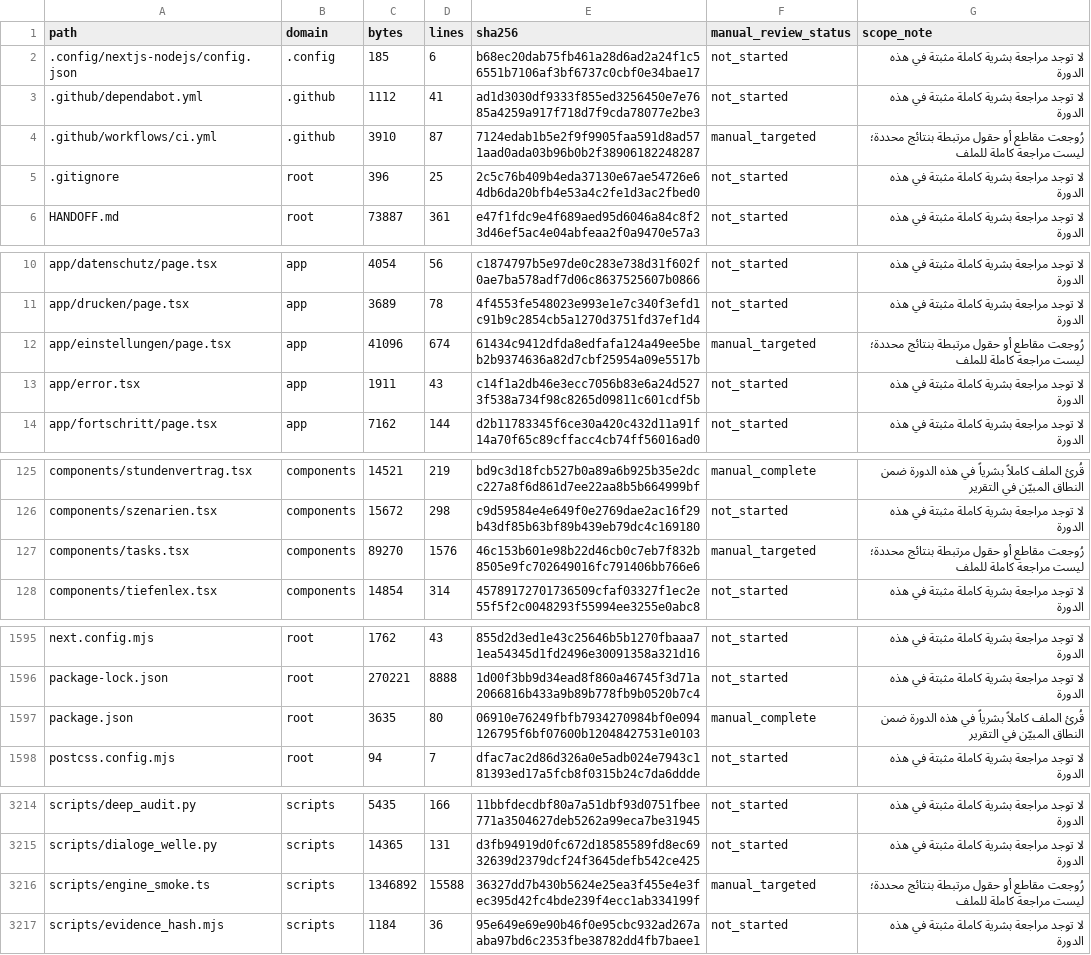
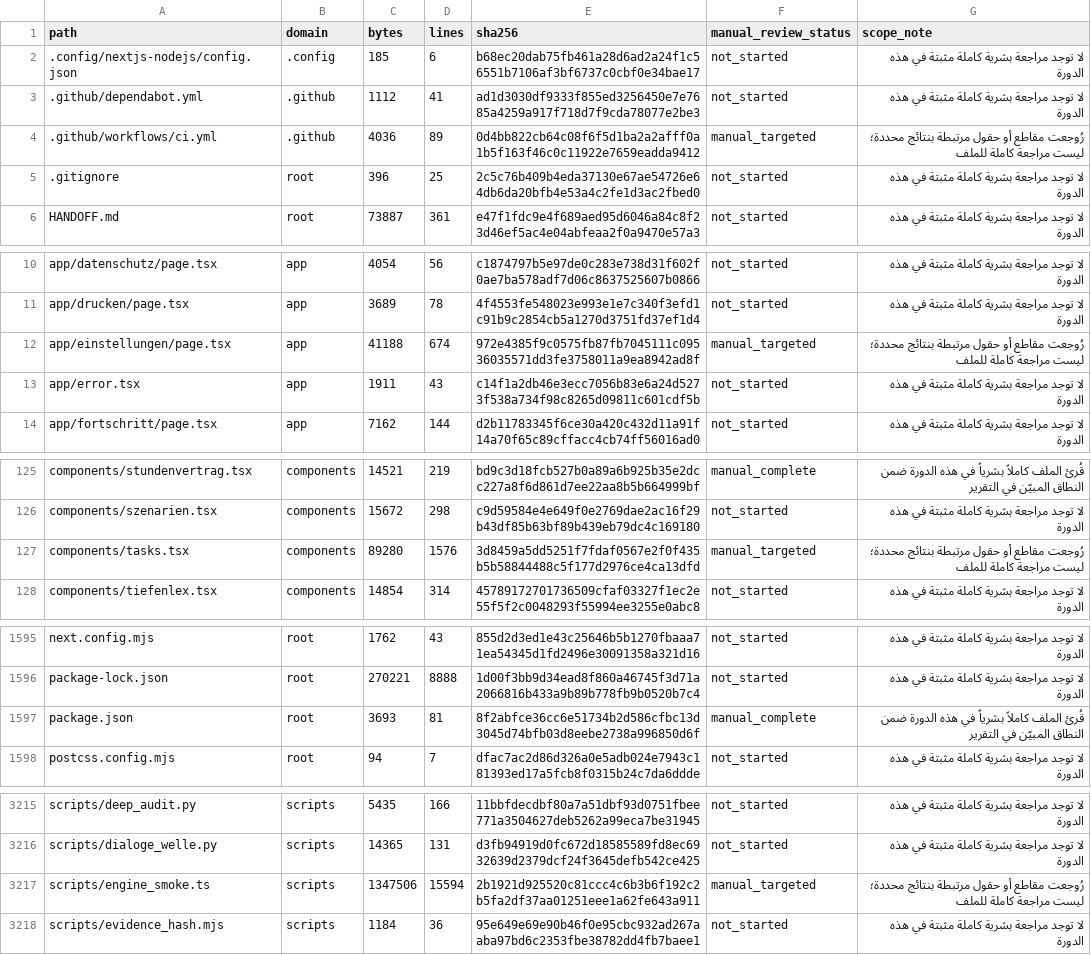
Before and after one commit to naderba69/wegb2, a CSV file: docs/PEDAGOGICAL_AUDIT_FILE_INVENTORY_2026-11-04.csv, drawn as a sheet; only a part is shown, gaps mark what is left out; the diff covers the shown part only.

```diff
--- a/docs/PEDAGOGICAL_AUDIT_FILE_INVENTORY_2026-11-04.csv
+++ b/docs/PEDAGOGICAL_AUDIT_FILE_INVENTORY_2026-11-04.csv
@@ -3,3 +3,3 @@ path,domain,bytes,lines,sha256,manual_review_status,scope_note
 .github/dependabot.yml,.github,1112,41,ad1d3030df9333f855ed3256450e7e7685a4259a917f718d7f9cda78077e2be3,not_started,لا توجد مراجعة بشرية كاملة مثبتة في هذه الدورة
-.github/workflows/ci.yml,.github,3910,87,7124edab1b5e2f9f9905faa591d8ad571aad0ada03b96b0b2f38906182248287,manual_targeted,رُوجعت مقاطع أو حقول مرتبطة بنتائج محددة؛ ليست مراجعة كاملة للملف
+.github/workflows/ci.yml,.github,4036,89,0d4bb822cb64c08f6f5d1ba2a2afff0a1b5f163f46c0c11922e7659eadda9412,manual_targeted,رُوجعت مقاطع أو حقول مرتبطة بنتائج محددة؛ ليست مراجعة كاملة للملف
 .gitignore,root,396,25,2c5c76b409b4eda37130e67ae54726e64db6da20bfb4e53a4c2fe1d3ac2fbed0,not_started,لا توجد مراجعة بشرية كاملة مثبتة في هذه الدورة
@@ -11,3 +11,3 @@ app/datenschutz/page.tsx,app,4054,56,c1874797b5e97de0c283e738d31f602f0ae7ba578ad
 app/drucken/page.tsx,app,3689,78,4f4553fe548023e993e1e7c340f3efd1c91b9c2854cb5a1270d3751fd37ef1d4,not_started,لا توجد مراجعة بشرية كاملة مثبتة في هذه الدورة
-app/einstellungen/page.tsx,app,41096,674,61434c9412dfda8edfafa124a49ee5beb2b9374636a82d7cbf25954a09e5517b,manual_targeted,رُوجعت مقاطع أو حقول مرتبطة بنتائج محددة؛ ليست مراجعة كاملة للملف
+app/einstellungen/page.tsx,app,41188,674,972e4385f9c0575fb87fb7045111c09536035571dd3fe3758011a9ea8942ad8f,manual_targeted,رُوجعت مقاطع أو حقول مرتبطة بنتائج محددة؛ ليست مراجعة كاملة للملف
 app/error.tsx,app,1911,43,c14f1a2db46e3ecc7056b83e6a24d5273f538a734f98c8265d09811c601cdf5b,not_started,لا توجد مراجعة بشرية كاملة مثبتة في هذه الدورة
@@ -126,3 +126,3 @@ components/stundenvertrag.tsx,components,14521,219,bd9c3d18fcb527b0a89a6b925b35e
 components/szenarien.tsx,components,15672,298,c9d59584e4e649f0e2769dae2ac16f29b43df85b63bf89b439eb79dc4c169180,not_started,لا توجد مراجعة بشرية كاملة مثبتة في هذه الدورة
-components/tasks.tsx,components,89270,1576,46c153b601e98b22d46cb0c7eb7f832b8505e9fc702649016fc791406bb766e6,manual_targeted,رُوجعت مقاطع أو حقول مرتبطة بنتائج محددة؛ ليست مراجعة كاملة للملف
+components/tasks.tsx,components,89280,1576,3d8459a5dd5251f7fdaf0567e2f0f435b5b58844488c5f177d2976ce4ca13dfd,manual_targeted,رُوجعت مقاطع أو حقول مرتبطة بنتائج محددة؛ ليست مراجعة كاملة للملف
 components/tiefenlex.tsx,components,14854,314,45789172701736509cfaf03327f1ec2e55f5f2c0048293f55994ee3255e0abc8,not_started,لا توجد مراجعة بشرية كاملة مثبتة في هذه الدورة
@@ -1596,3 +1596,3 @@ next.config.mjs,root,1762,43,855d2d3ed1e43c25646b5b1270fbaaa71ea54345d1fd2496e30
 package-lock.json,root,270221,8888,1d00f3bb9d34ead8f860a46745f3d71a2066816b433a9b89b778fb9b0520b7c4,not_started,لا توجد مراجعة بشرية كاملة مثبتة في هذه الدورة
-package.json,root,3635,80,06910e76249fbfb7934270984bf0e094126795f6bf07600b12048427531e0103,manual_complete,قُرئ الملف كاملاً بشرياً في هذه الدورة ضمن النطاق المبيّن في التقرير
+package.json,root,3693,81,8f2abfce36cc6e51734b2d586cfbc13d3045d74bfb03d8eebe2738a996850d6f,manual_complete,قُرئ الملف كاملاً بشرياً في هذه الدورة ضمن النطاق المبيّن في التقرير
 postcss.config.mjs,root,94,7,dfac7ac2d86d326a0e5adb024e7943c181393ed17a5fcb8f0315b24c7da6ddde,not_started,لا توجد مراجعة بشرية كاملة مثبتة في هذه الدورة
@@ -3215,3 +3216,3 @@ scripts/deep_audit.py,scripts,5435,166,11bbfdecdbf80a7a51dbf93d0751fbee771a35046
 scripts/dialoge_welle.py,scripts,14365,131,d3fb94919d0fc672d18585589fd8ec6932639d2379dcf24f3645defb542ce425,not_started,لا توجد مراجعة بشرية كاملة مثبتة في هذه الدورة
-scripts/engine_smoke.ts,scripts,1346892,15588,36327dd7b430b5624e25ea3f455e4e3fec395d42fc4bde239f4ecc1ab334199f,manual_targeted,رُوجعت مقاطع أو حقول مرتبطة بنتائج محددة؛ ليست مراجعة كاملة للملف
+scripts/engine_smoke.ts,scripts,1347506,15594,2b1921d925520c81ccc4c6b3b6f192c2b5fa2df37aa01251eee1a62fe643a911,manual_targeted,رُوجعت مقاطع أو حقول مرتبطة بنتائج محددة؛ ليست مراجعة كاملة للملف
 scripts/evidence_hash.mjs,scripts,1184,36,95e649e69e90b46f0e95cbc932ad267aaba97bd6c2353fbe38782dd4fb7baee1,not_started,لا توجد مراجعة بشرية كاملة مثبتة في هذه الدورة
```
Also changed, not shown: 1 added row and 45 edited cells elsewhere in this file, 21 other files.
